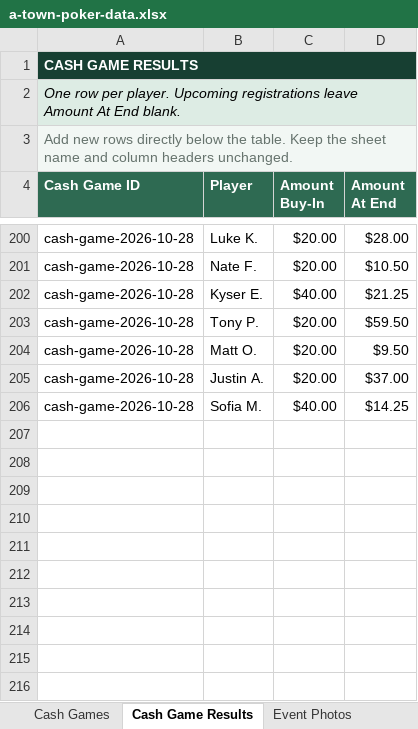
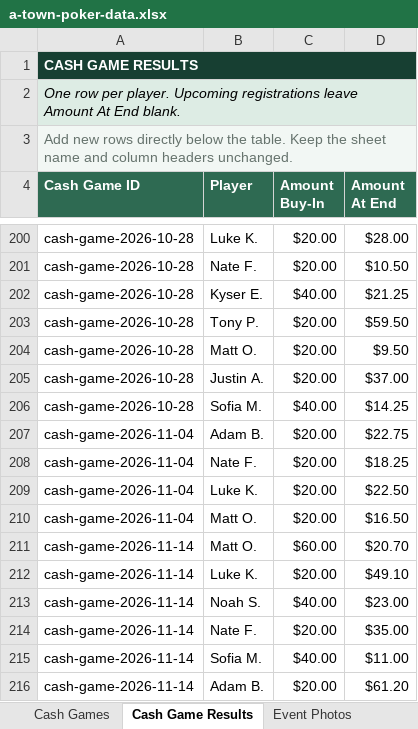
Before and after one commit to matthewoliver01/a-town-poker-site, an Excel workbook: data/source/a-town-poker-data.xlsx, sheet Cash Game Results, drawn as a sheet; only a part is shown, gaps mark what is left out; values as stored, in another font and other column widths than the file's, no borders; table styles not drawn; the diff names each change by its address in the sheet, - before the commit and + after, or states it on an @@ line.

```diff
--- a/data/source/a-town-poker-data.xlsx (sheet Cash Game Results)
+++ b/data/source/a-town-poker-data.xlsx (sheet Cash Game Results)
+row 207: cash-game-2026-11-04 | Adam B. | $20.00 | $22.75
+row 208: cash-game-2026-11-04 | Nate F. | $20.00 | $18.25
+row 209: cash-game-2026-11-04 | Luke K. | $20.00 | $22.50
+row 210: cash-game-2026-11-04 | Matt O. | $20.00 | $16.50
+row 211: cash-game-2026-11-14 | Matt O. | $60.00 | $20.70
+row 212: cash-game-2026-11-14 | Luke K. | $20.00 | $49.10
+row 213: cash-game-2026-11-14 | Noah S. | $40.00 | $23.00
+row 214: cash-game-2026-11-14 | Nate F. | $20.00 | $35.00
+row 215: cash-game-2026-11-14 | Sofia M. | $40.00 | $11.00
+row 216: cash-game-2026-11-14 | Adam B. | $20.00 | $61.20
```
Also changed, not shown: sheet Cash Games, sheet Start Here, 2 other files.
